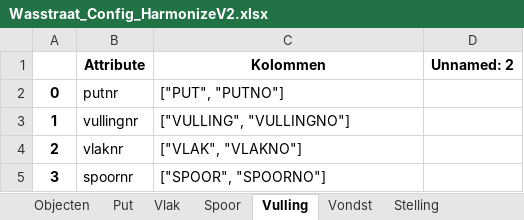
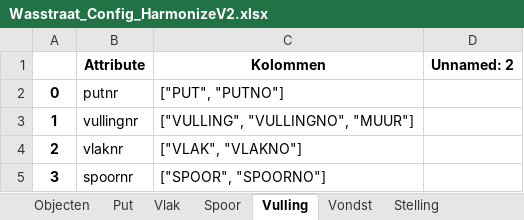
Before and after one commit to brienen/wasstraat_archeologische_data, an Excel workbook: data/wasstraat_config/Wasstraat_Config_HarmonizeV2.xlsx, sheet Vulling, drawn as a sheet; only a part is shown; values as stored, in another font and other column widths than the file's, no borders; the diff names each change by its address in the sheet, - before the commit and + after, or states it on an @@ line.

```diff
--- a/data/wasstraat_config/Wasstraat_Config_HarmonizeV2.xlsx (sheet Vulling)
+++ b/data/wasstraat_config/Wasstraat_Config_HarmonizeV2.xlsx (sheet Vulling)
-C3 (Kolommen): ["VULLING", "VULLINGNO"]
+C3 (Kolommen): ["VULLING", "VULLINGNO", "MUUR"]
```
Also changed, not shown: 2 other files.
